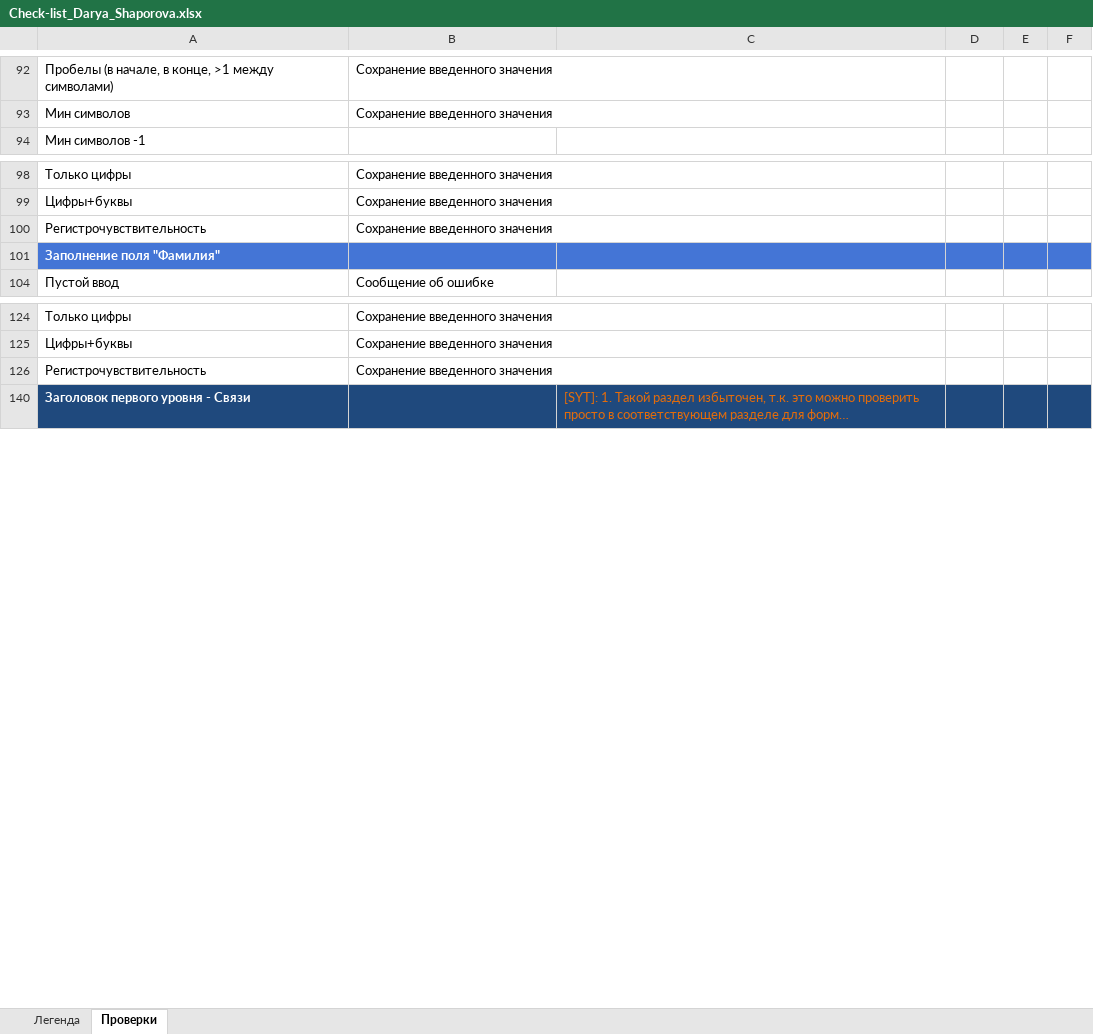
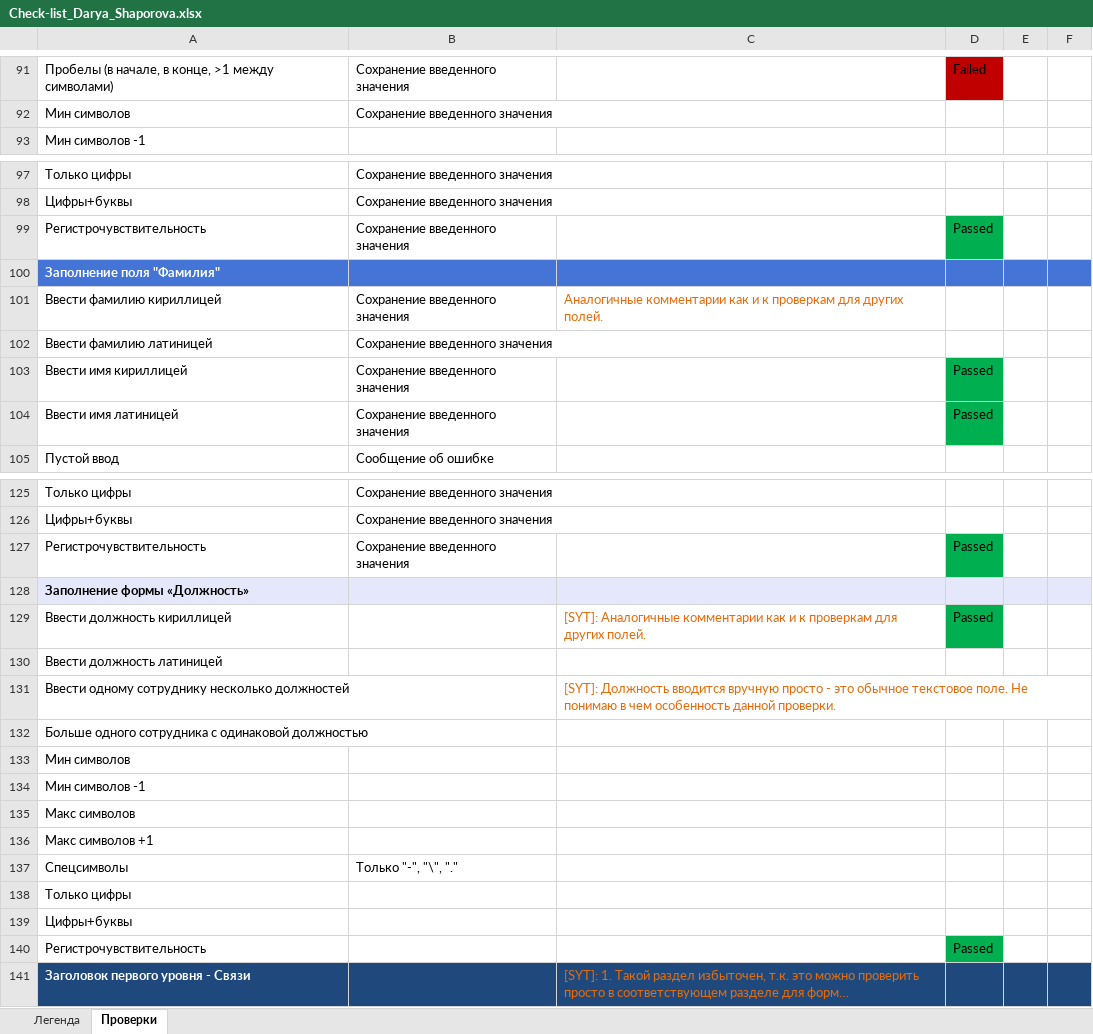
Before and after one commit to daryashap/Darya, an Excel workbook: Check-list_Darya_Shaporova.xlsx, sheet Проверки, drawn as a sheet; only a part is shown, gaps mark what is left out; long unchanged cells end in …; values as stored, in another font and other column widths than the file's, no borders; addresses are those after the commit; the diff covers the shown part only; the diff names each change by its address in the sheet, - before the commit and + after, or states it on an @@ line.

```diff
--- a/Check-list_Darya_Shaporova.xlsx (sheet Проверки)
+++ b/Check-list_Darya_Shaporova.xlsx (sheet Проверки)
-D91: (empty)
+D91: Failed
-D91 fill: none
+D91 fill: #C00000
-D99: (empty)
+D99: Passed
-D99 fill: none
+D99 fill: #00B050
@@ row 101 unhidden: Ввести фамилию кириллицей | Сохранение введенного значения | Аналогичные комментарии как и к проверкам для других полей. @@
@@ row 102 unhidden: Ввести фамилию латиницей | Сохранение введенного значения @@
+row 103: Ввести имя кириллицей | Сохранение введенного значения |  | Passed
+row 104: Ввести имя латиницей | Сохранение введенного значения |  | Passed
-D127: (empty)
+D127: Passed
-D127 fill: none
+D127 fill: #00B050
@@ row 128 unhidden: Заполнение формы «Должность» @@
+row 129: Ввести должность кириллицей |  | [SYT]: Аналогичные комментарии как и к проверкам для других полей. | Passed
@@ row 130 unhidden: Ввести должность латиницей @@
@@ row 131 unhidden: Ввести одному сотруднику несколько должностей |  | [SYT]: Должность вводится вручную просто - это обычное текстовое поле. Не понимаю в чем особенность данной проверки. @@
@@ row 132 unhidden: Больше одного сотрудника с одинаковой должностью @@
@@ row 133 unhidden: Мин символов @@
@@ row 134 unhidden: Мин символов -1 @@
@@ row 135 unhidden: Макс символов @@
@@ row 136 unhidden: Макс символов +1 @@
@@ row 137 unhidden: Спецсимволы | Только "-", "\", "." @@
@@ row 138 unhidden: Только цифры @@
@@ row 139 unhidden: Цифры+буквы @@
+row 140: Регистрочувствительность |  |  | Passed
```
Also changed, not shown: 16 added rows, 1 moved row, 65 hidden or unhidden rows, 1 edited cell and cell formats elsewhere in this sheet, hidden cells.
